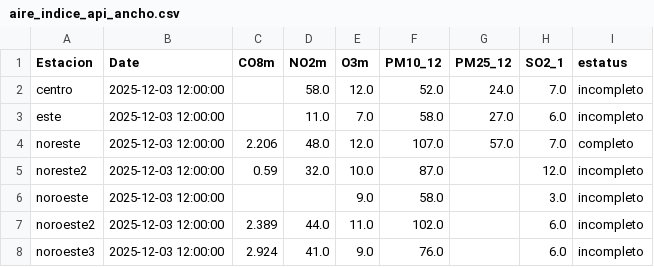
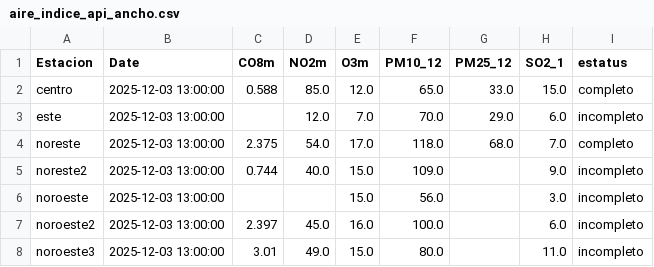
Before and after one commit to LuisRodarteC/AIRENL, a CSV file: aire_indice_api_ancho.csv, drawn as a sheet; only a part is shown; the diff covers the shown part only.

```diff
--- a/aire_indice_api_ancho.csv
+++ b/aire_indice_api_ancho.csv
@@ -1,8 +1,8 @@
 Estacion,Date,CO8m,NO2m,O3m,PM10_12,PM25_12,SO2_1,estatus
-centro,2025-12-03 12:00:00,,58.0,12.0,52.0,24.0,7.0,incompleto
-este,2025-12-03 12:00:00,,11.0,7.0,58.0,27.0,6.0,incompleto
-noreste,2025-12-03 12:00:00,2.206,48.0,12.0,107.0,57.0,7.0,completo
-noreste2,2025-12-03 12:00:00,0.59,32.0,10.0,87.0,,12.0,incompleto
-noroeste,2025-12-03 12:00:00,,,9.0,58.0,,3.0,incompleto
-noroeste2,2025-12-03 12:00:00,2.389,44.0,11.0,102.0,,6.0,incompleto
-noroeste3,2025-12-03 12:00:00,2.924,41.0,9.0,76.0,,6.0,incompleto
+centro,2025-12-03 13:00:00,0.588,85.0,12.0,65.0,33.0,15.0,completo
+este,2025-12-03 13:00:00,,12.0,7.0,70.0,29.0,6.0,incompleto
+noreste,2025-12-03 13:00:00,2.375,54.0,17.0,118.0,68.0,7.0,completo
+noreste2,2025-12-03 13:00:00,0.744,40.0,15.0,109.0,,9.0,incompleto
+noroeste,2025-12-03 13:00:00,,,15.0,56.0,,3.0,incompleto
+noroeste2,2025-12-03 13:00:00,2.397,45.0,16.0,100.0,,6.0,incompleto
+noroeste3,2025-12-03 13:00:00,3.01,49.0,15.0,80.0,,11.0,incompleto
```
Also changed, not shown: 46 edited cells elsewhere in this file, aire_indice_api_ancho_historico.csv, aire_monterrey.csv.
